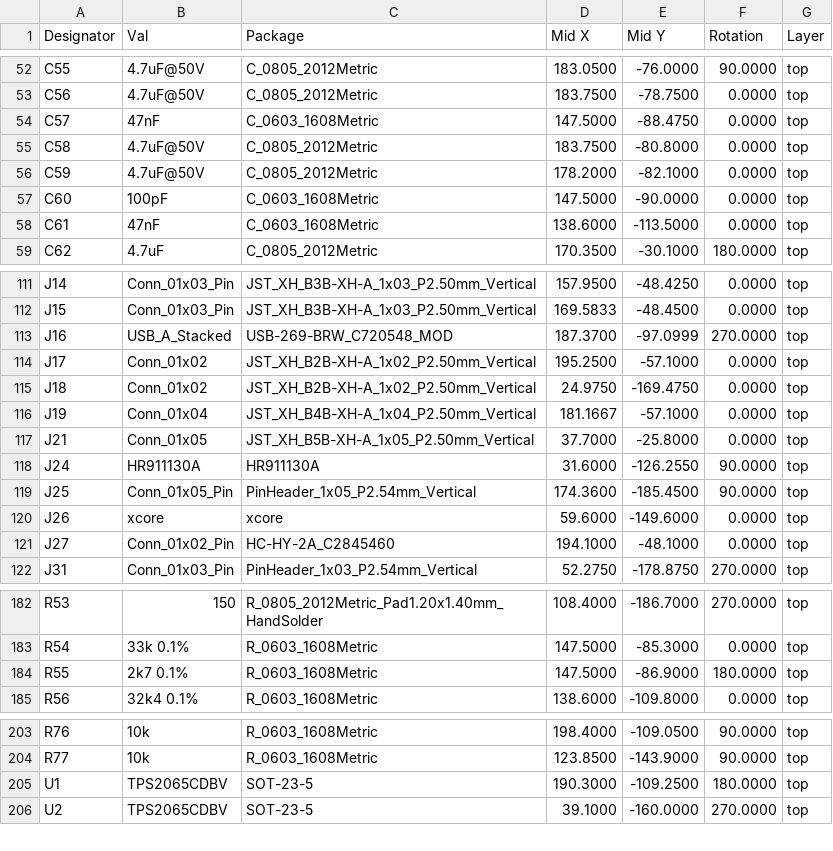
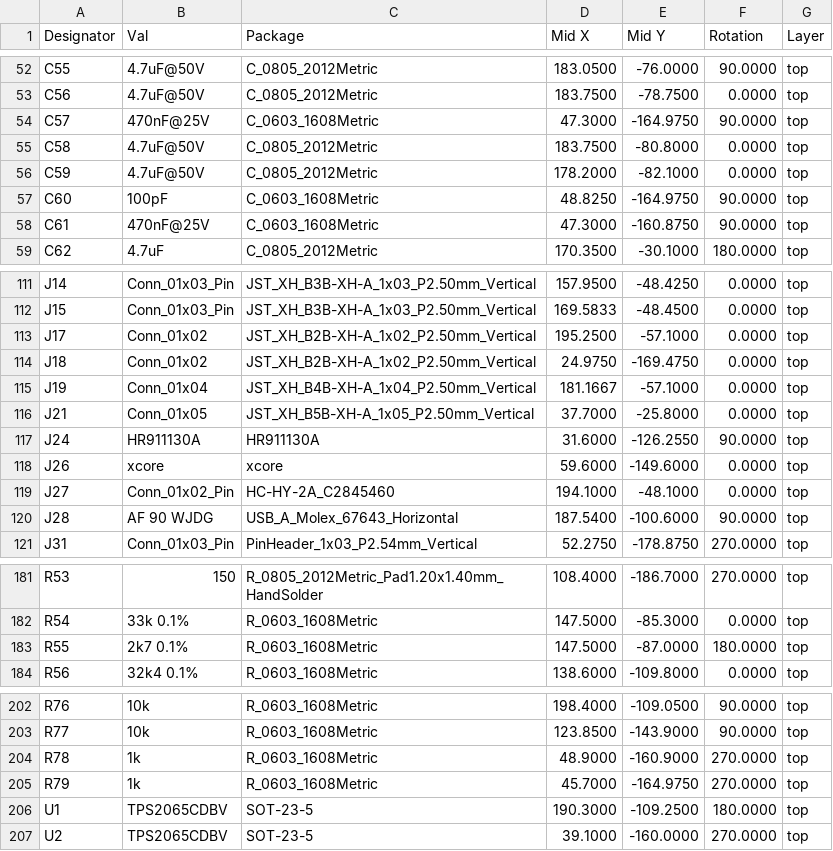
Before and after one commit to xtech/hw-openmower-yardforce, a CSV file: release/hw-openmower-yardforce/hw-openmower-yardforce_cpl_jlc.csv, drawn as a sheet; only a part is shown, gaps mark what is left out.

```diff
--- a/release/hw-openmower-yardforce/hw-openmower-yardforce_cpl_jlc.csv
+++ b/release/hw-openmower-yardforce/hw-openmower-yardforce_cpl_jlc.csv
@@ -53,7 +53,7 @@ Designator,Val,Package,Mid X,Mid Y,Rotation,Layer
 "C56","4.7uF@50V","C_0805_2012Metric",183.7500,-78.7500,0.0000,top
-"C57","47nF","C_0603_1608Metric",147.5000,-88.4750,0.0000,top
+"C57","470nF@25V","C_0603_1608Metric",47.3000,-164.9750,90.0000,top
 "C58","4.7uF@50V","C_0805_2012Metric",183.7500,-80.8000,0.0000,top
 "C59","4.7uF@50V","C_0805_2012Metric",178.2000,-82.1000,0.0000,top
-"C60","100pF","C_0603_1608Metric",147.5000,-90.0000,0.0000,top
-"C61","47nF","C_0603_1608Metric",138.6000,-113.5000,0.0000,top
+"C60","100pF","C_0603_1608Metric",48.8250,-164.9750,90.0000,top
+"C61","470nF@25V","C_0603_1608Metric",47.3000,-160.8750,90.0000,top
 "C62","4.7uF","C_0805_2012Metric",170.3500,-30.1000,180.0000,top
@@ -112,3 +112,2 @@ Designator,Val,Package,Mid X,Mid Y,Rotation,Layer
 "J15","Conn_01x03_Pin","JST_XH_B3B-XH-A_1x03_P2.50mm_Vertical",169.5833,-48.4500,0.0000,top
-"J16","USB_A_Stacked","USB-269-BRW_C720548_MOD",187.3700,-97.0999,270.0000,top
 "J17","Conn_01x02","JST_XH_B2B-XH-A_1x02_P2.50mm_Vertical",195.2500,-57.1000,0.0000,top
@@ -118,5 +117,5 @@ Designator,Val,Package,Mid X,Mid Y,Rotation,Layer
 "J24","HR911130A","HR911130A",31.6000,-126.2550,90.0000,top
-"J25","Conn_01x05_Pin","PinHeader_1x05_P2.54mm_Vertical",174.3600,-185.4500,90.0000,top
 "J26","xcore","xcore",59.6000,-149.6000,0.0000,top
 "J27","Conn_01x02_Pin","HC-HY-2A_C2845460",194.1000,-48.1000,0.0000,top
+"J28","AF 90 WJDG","USB_A_Molex_67643_Horizontal",187.5400,-100.6000,90.0000,top
 "J31","Conn_01x03_Pin","PinHeader_1x03_P2.54mm_Vertical",52.2750,-178.8750,270.0000,top
@@ -183,3 +182,3 @@ Designator,Val,Package,Mid X,Mid Y,Rotation,Layer
 "R54","33k 0.1%","R_0603_1608Metric",147.5000,-85.3000,0.0000,top
-"R55","2k7 0.1%","R_0603_1608Metric",147.5000,-86.9000,180.0000,top
+"R55","2k7 0.1%","R_0603_1608Metric",147.5000,-87.0000,180.0000,top
 "R56","32k4 0.1%","R_0603_1608Metric",138.6000,-109.8000,0.0000,top
@@ -204,2 +203,4 @@ Designator,Val,Package,Mid X,Mid Y,Rotation,Layer
 "R77","10k","R_0603_1608Metric",123.8500,-143.9000,90.0000,top
+"R78","1k","R_0603_1608Metric",48.9000,-160.9000,270.0000,top
+"R79","1k","R_0603_1608Metric",45.7000,-164.9750,270.0000,top
 "U1","TPS2065CDBV","SOT-23-5",190.3000,-109.2500,180.0000,top
```
Also changed, not shown: release/hw-openmower-yardforce/hw-openmower-yardforce_bom_jlc.csv, 23 other files.
